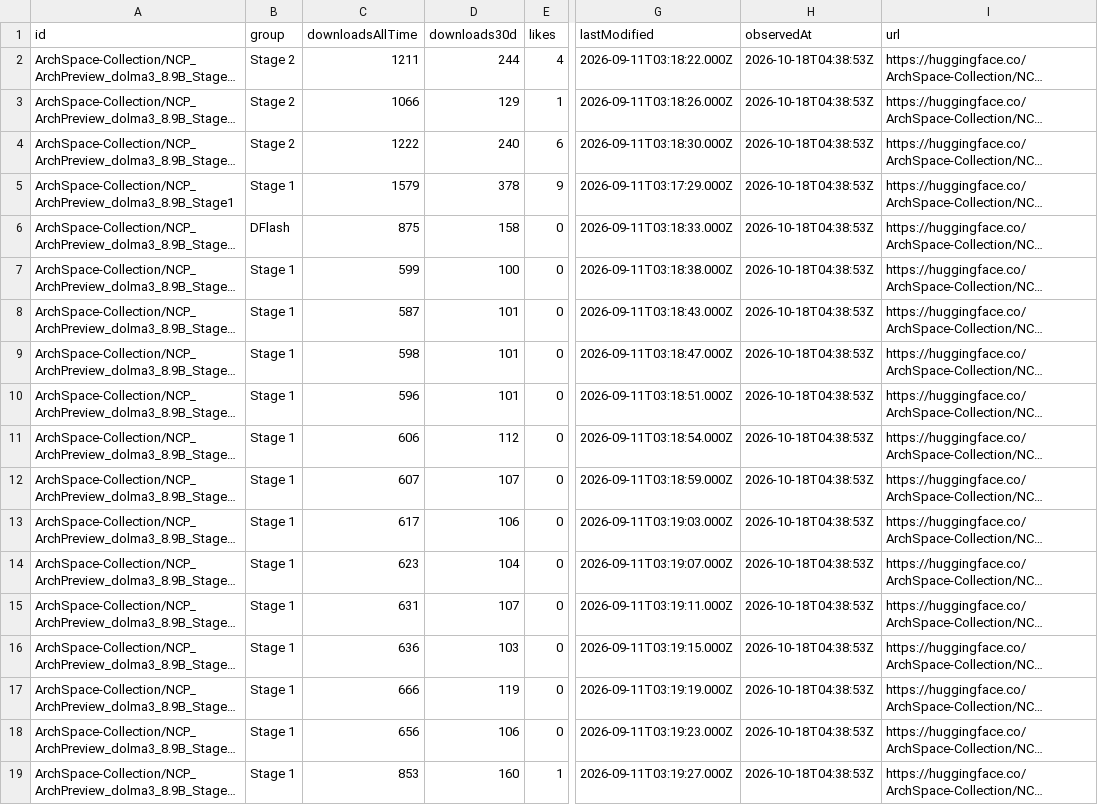
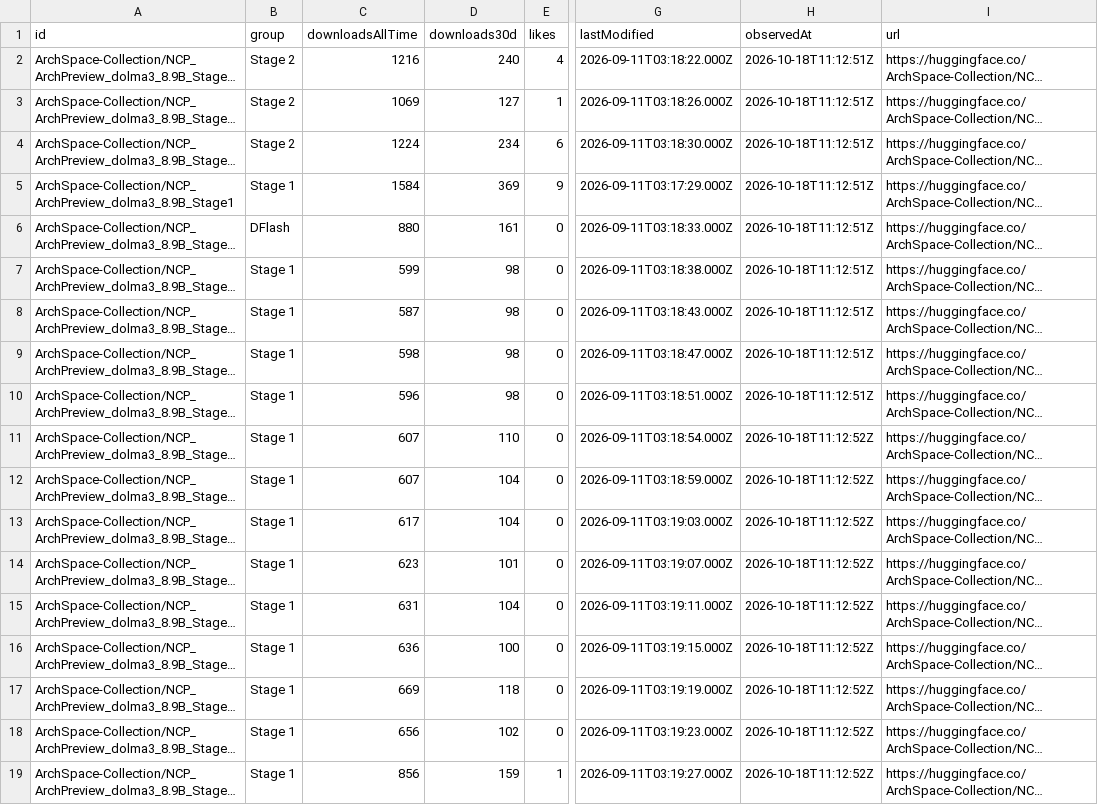
Before and after one commit to LuckySJTU/ncp-archpreview-downloads, a CSV file: docs/data/models.csv, drawn as a sheet; only a part is shown, gaps mark what is left out; long unchanged cells end in …; the diff names each change by its address in the sheet, - before the commit and + after, or states it on an @@ line.

```diff
--- a/docs/data/models.csv
+++ b/docs/data/models.csv
-C2 (downloadsAllTime): 1211
+C2 (downloadsAllTime): 1216
-D2 (downloads30d): 244
+D2 (downloads30d): 240
-H2:H10 (observedAt): 2026-10-18T04:38:53Z
+H2:H10 (observedAt): 2026-10-18T11:12:51Z
-C3 (downloadsAllTime): 1066
+C3 (downloadsAllTime): 1069
-D3 (downloads30d): 129
+D3 (downloads30d): 127
-C4 (downloadsAllTime): 1222
+C4 (downloadsAllTime): 1224
-D4 (downloads30d): 240
+D4 (downloads30d): 234
-C5 (downloadsAllTime): 1579
+C5 (downloadsAllTime): 1584
-D5 (downloads30d): 378
+D5 (downloads30d): 369
-C6 (downloadsAllTime): 875
+C6 (downloadsAllTime): 880
-D6 (downloads30d): 158
+D6 (downloads30d): 161
-D7 (downloads30d): 100
+D7 (downloads30d): 98
-D8:D10 (downloads30d): 101
+D8:D10 (downloads30d): 98
-C11 (downloadsAllTime): 606
+C11 (downloadsAllTime): 607
-D11 (downloads30d): 112
+D11 (downloads30d): 110
-H11:H19 (observedAt): 2026-10-18T04:38:53Z
+H11:H19 (observedAt): 2026-10-18T11:12:52Z
-D12 (downloads30d): 107
+D12 (downloads30d): 104
-D13 (downloads30d): 106
+D13 (downloads30d): 104
-D14 (downloads30d): 104
+D14 (downloads30d): 101
-D15 (downloads30d): 107
+D15 (downloads30d): 104
-D16 (downloads30d): 103
+D16 (downloads30d): 100
-C17 (downloadsAllTime): 666
+C17 (downloadsAllTime): 669
-D17 (downloads30d): 119
+D17 (downloads30d): 118
-D18 (downloads30d): 106
+D18 (downloads30d): 102
-C19 (downloadsAllTime): 853
+C19 (downloadsAllTime): 856
-D19 (downloads30d): 160
+D19 (downloads30d): 159
```
Also changed, not shown: docs/data/modelscope/models.csv, 8 other files.
